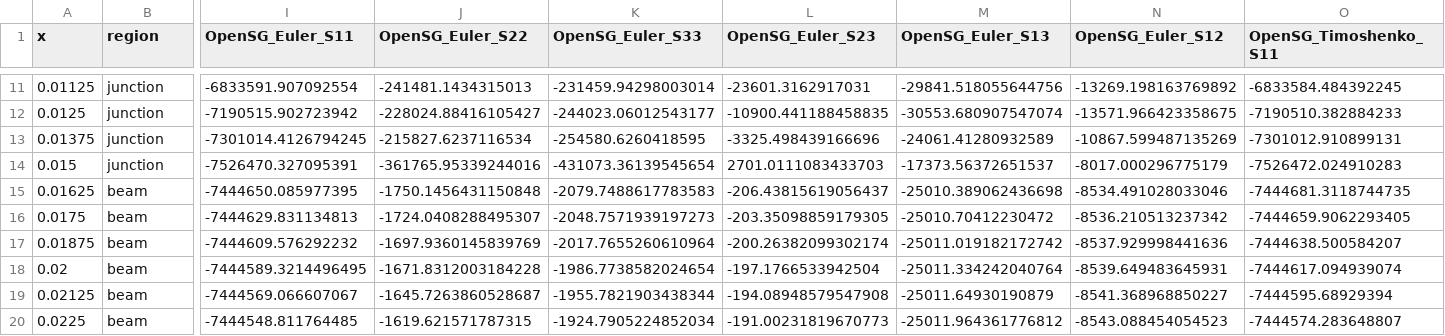
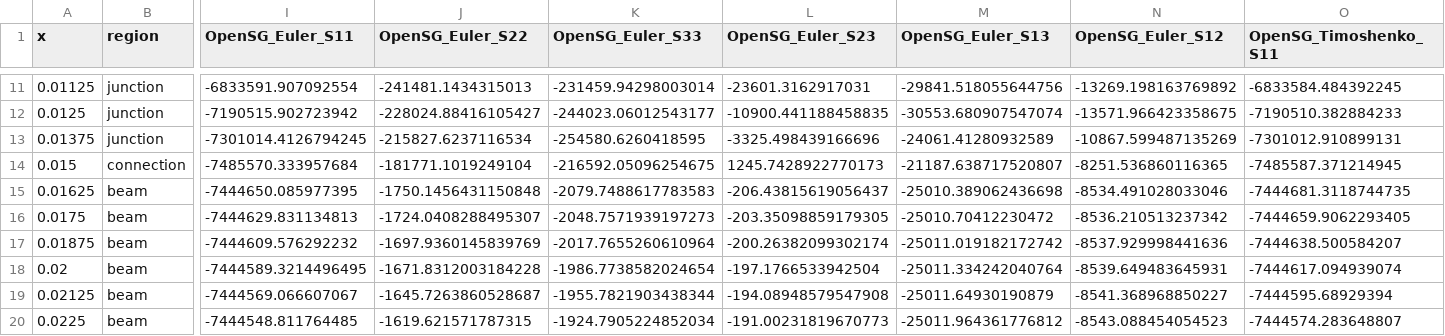
Before and after one commit to sichenliuPU/OpenSG-2.0, a CSV file: examples/simple_cubic_dehomogenization/results/simple_cubic_plus_x_stress_line.csv, drawn as a sheet; only a part is shown, gaps mark what is left out; the diff covers the shown part only; the diff names each change by its address in the sheet, - before the commit and + after, or states it on an @@ line.

Commit message:
Average interface stress in line comparison

```diff
--- a/examples/simple_cubic_dehomogenization/results/simple_cubic_plus_x_stress_line.csv
+++ b/examples/simple_cubic_dehomogenization/results/simple_cubic_plus_x_stress_line.csv
-B14 (region): junction
+B14 (region): connection
-I14 (OpenSG_Euler_S11): -7526470.327095391
+I14 (OpenSG_Euler_S11): -7485570.333957684
-J14 (OpenSG_Euler_S22): -361765.95339244016
+J14 (OpenSG_Euler_S22): -181771.1019249104
-K14 (OpenSG_Euler_S33): -431073.36139545654
+K14 (OpenSG_Euler_S33): -216592.05096254675
-L14 (OpenSG_Euler_S23): 2701.0111083433703
+L14 (OpenSG_Euler_S23): 1245.7428922770173
-M14 (OpenSG_Euler_S13): -17373.56372651537
+M14 (OpenSG_Euler_S13): -21187.638717520807
-N14 (OpenSG_Euler_S12): -8017.000296775179
+N14 (OpenSG_Euler_S12): -8251.536860116365
-O14 (OpenSG_Timoshenko_S11): -7526472.024910283
+O14 (OpenSG_Timoshenko_S11): -7485587.371214945
```
Also changed, not shown: 5 edited cells elsewhere in this file, 2 other files.
